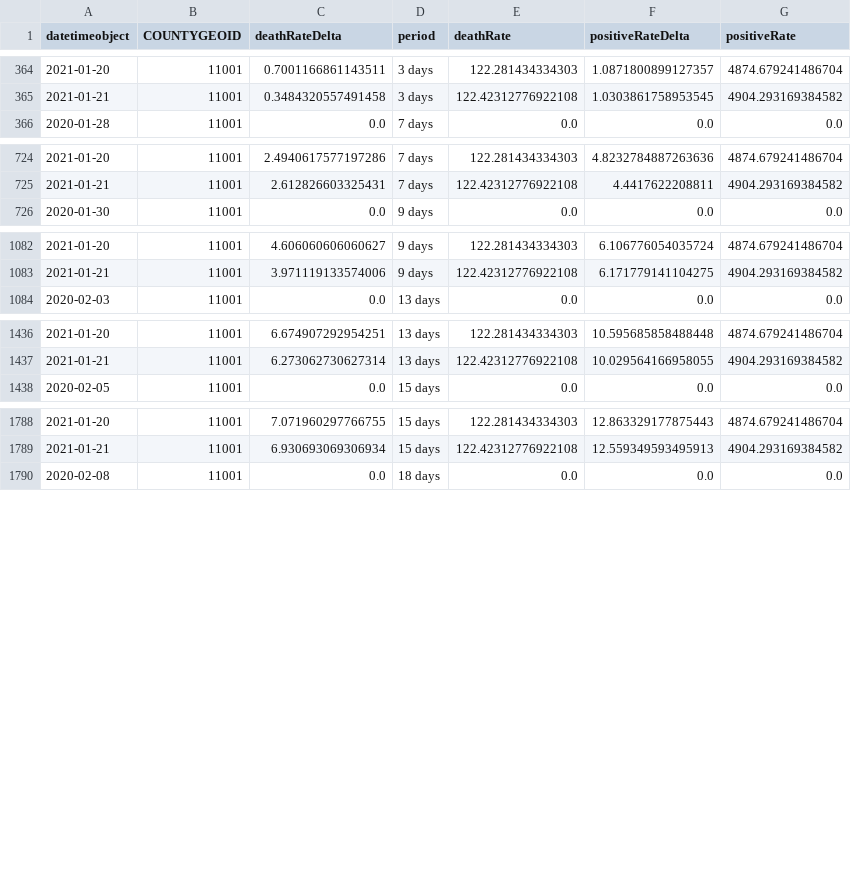
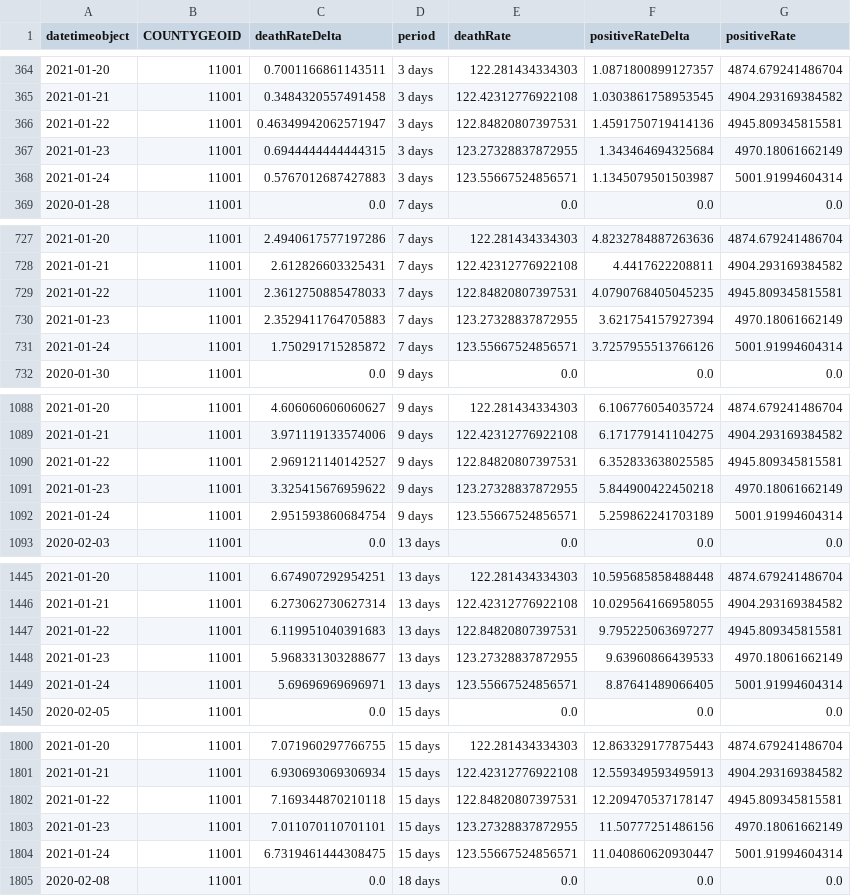
Before and after one commit to briefings/sars, a CSV file: fundamentals/hopkins/notebooks/warehouse/trends/delta/DC.csv, drawn as a sheet; only a part is shown, gaps mark what is left out; the diff covers the shown part only.

Commit message:
Latest fundamentals/hopkins/notebooks/warehouse/trends/delta/

```diff
--- a/fundamentals/hopkins/notebooks/warehouse/trends/delta/DC.csv
+++ b/fundamentals/hopkins/notebooks/warehouse/trends/delta/DC.csv
@@ -365,2 +365,5 @@ datetimeobject,COUNTYGEOID,deathRateDelta,period,deathRate,positiveRateDelta,pos
 2021-01-21,11001,0.3484320557491458,3 days,122.42312776922108,1.0303861758953545,4904.293169384582
+2021-01-22,11001,0.46349942062571947,3 days,122.84820807397531,1.4591750719414136,4945.809345815581
+2021-01-23,11001,0.6944444444444315,3 days,123.27328837872955,1.343464694325684,4970.18061662149
+2021-01-24,11001,0.5767012687427883,3 days,123.55667524856571,1.1345079501503987,5001.91994604314
 2020-01-28,11001,0.0,7 days,0.0,0.0,0.0
@@ -725,2 +728,5 @@ datetimeobject,COUNTYGEOID,deathRateDelta,period,deathRate,positiveRateDelta,pos
 2021-01-21,11001,2.612826603325431,7 days,122.42312776922108,4.4417622208811,4904.293169384582
+2021-01-22,11001,2.3612750885478033,7 days,122.84820807397531,4.0790768405045235,4945.809345815581
+2021-01-23,11001,2.3529411764705883,7 days,123.27328837872955,3.621754157927394,4970.18061662149
+2021-01-24,11001,1.750291715285872,7 days,123.55667524856571,3.7257955513766126,5001.91994604314
 2020-01-30,11001,0.0,9 days,0.0,0.0,0.0
@@ -1083,2 +1089,5 @@ datetimeobject,COUNTYGEOID,deathRateDelta,period,deathRate,positiveRateDelta,pos
 2021-01-21,11001,3.971119133574006,9 days,122.42312776922108,6.171779141104275,4904.293169384582
+2021-01-22,11001,2.969121140142527,9 days,122.84820807397531,6.352833638025585,4945.809345815581
+2021-01-23,11001,3.325415676959622,9 days,123.27328837872955,5.844900422450218,4970.18061662149
+2021-01-24,11001,2.951593860684754,9 days,123.55667524856571,5.259862241703189,5001.91994604314
 2020-02-03,11001,0.0,13 days,0.0,0.0,0.0
@@ -1437,2 +1446,5 @@ datetimeobject,COUNTYGEOID,deathRateDelta,period,deathRate,positiveRateDelta,pos
 2021-01-21,11001,6.273062730627314,13 days,122.42312776922108,10.029564166958055,4904.293169384582
+2021-01-22,11001,6.119951040391683,13 days,122.84820807397531,9.795225063697277,4945.809345815581
+2021-01-23,11001,5.968331303288677,13 days,123.27328837872955,9.63960866439533,4970.18061662149
+2021-01-24,11001,5.69696969696971,13 days,123.55667524856571,8.87641489066405,5001.91994604314
 2020-02-05,11001,0.0,15 days,0.0,0.0,0.0
@@ -1789,2 +1801,5 @@ datetimeobject,COUNTYGEOID,deathRateDelta,period,deathRate,positiveRateDelta,pos
 2021-01-21,11001,6.930693069306934,15 days,122.42312776922108,12.559349593495913,4904.293169384582
+2021-01-22,11001,7.169344870210118,15 days,122.84820807397531,12.209470537178147,4945.809345815581
+2021-01-23,11001,7.011070110701101,15 days,123.27328837872955,11.50777251486156,4970.18061662149
+2021-01-24,11001,6.7319461444308475,15 days,123.55667524856571,11.040860620930447,5001.91994604314
 2020-02-08,11001,0.0,18 days,0.0,0.0,0.0
```
Also changed, not shown: 6 added rows elsewhere in this file, 12 other files.
